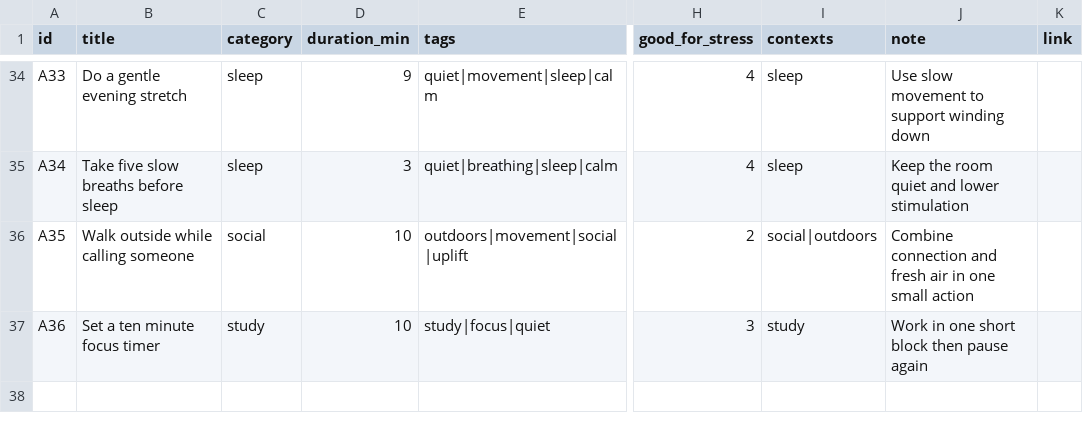
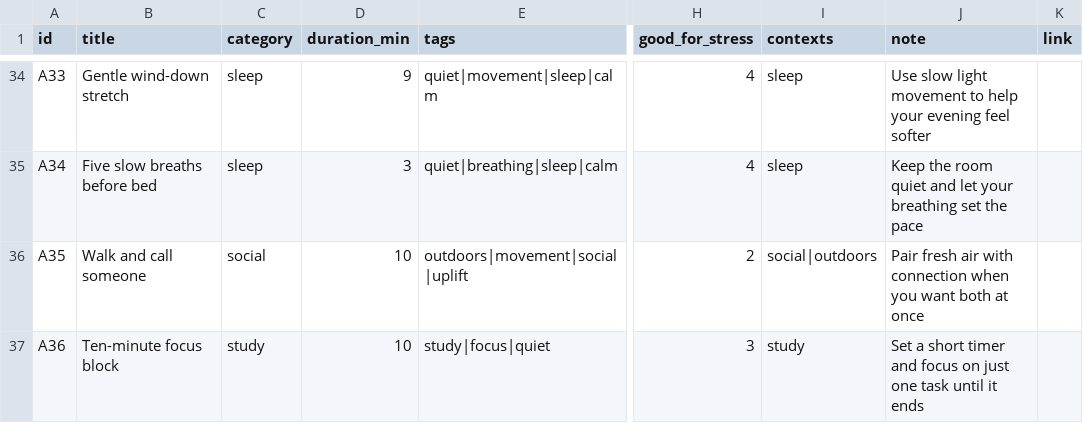
Before and after one commit to AndersonRGB/pocket-uplift, a CSV file: app/data/micro_actions.csv, drawn as a sheet; only a part is shown, gaps mark what is left out; the diff covers the shown part only; the diff names each change by its address in the sheet, - before the commit and + after, or states it on an @@ line.

Commit message:
docs: refine micro actions dataset wording

```diff
--- a/app/data/micro_actions.csv
+++ b/app/data/micro_actions.csv
-B34 (title): Do a gentle evening stretch
+B34 (title): Gentle wind-down stretch
-J34 (note): Use slow movement to support winding down
+J34 (note): Use slow light movement to help your evening feel softer
-B35 (title): Take five slow breaths before sleep
+B35 (title): Five slow breaths before bed
-J35 (note): …quiet and lower stimulation
+J35 (note): …quiet and let your breathing set the pace
-B36 (title): Walk outside while calling someone
+B36 (title): Walk and call someone
-J36 (note): Combine connection and fresh air in one small action
+J36 (note): Pair fresh air with connection when you want both at once
-B37 (title): Set a ten minute focus timer
+B37 (title): Ten-minute focus block
-J37 (note): Work in one short block then pause again
+J37 (note): Set a short timer and focus on just one task until it ends
```
Also changed, not shown: 64 edited cells elsewhere in this file.
